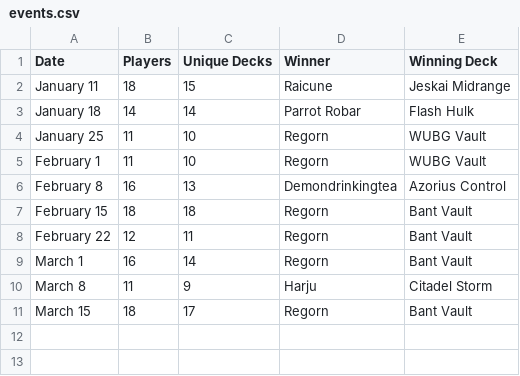
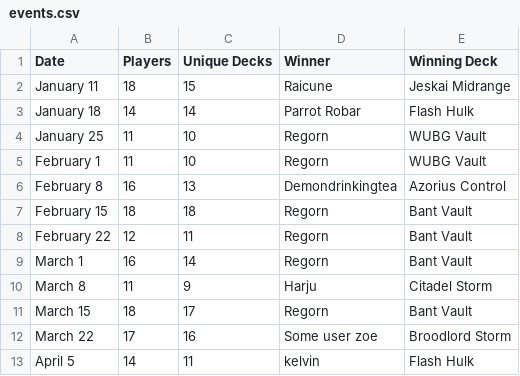
Before and after one commit to kvnchen/canlander, a CSV file: csv/2025/events.csv, drawn as a sheet; the diff names each change by its address in the sheet, - before the commit and + after, or states it on an @@ line.

```diff
--- a/csv/2025/events.csv
+++ b/csv/2025/events.csv
+row 12: March 22 | 17 | 16 | Some user zoe | Broodlord Storm
+row 13: April 5 | 14 | 11 | kelvin | Flash Hulk
```
Also changed, not shown: csv/2025/archetypes.csv, csv/2025/decks.csv, 6 other files.
